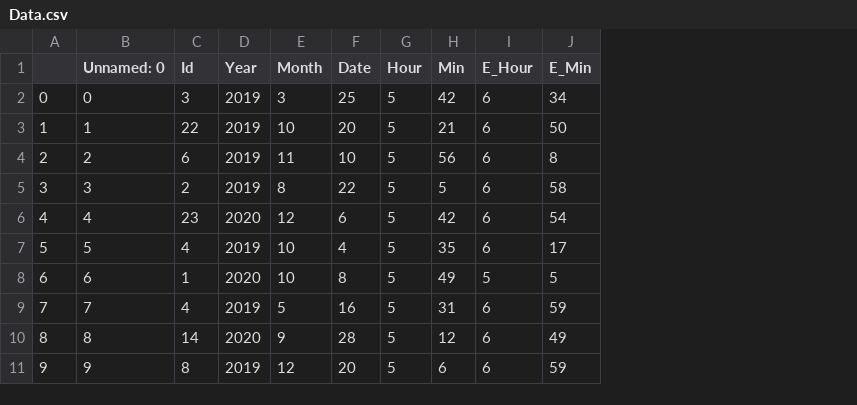
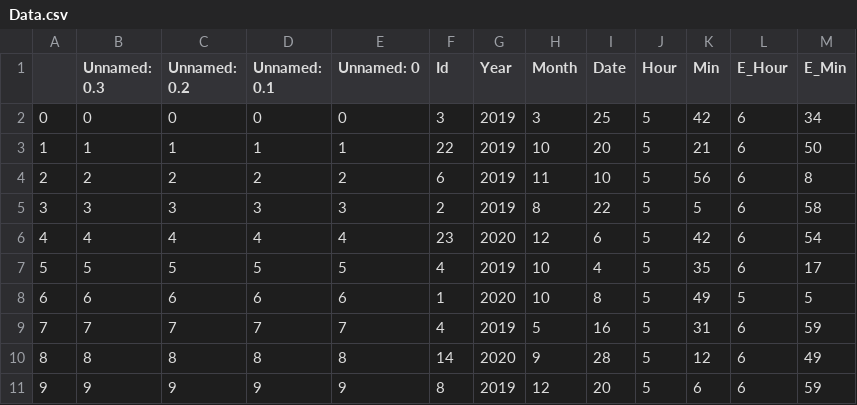
Before and after one commit to tabspacecoder/BackendIoT, a CSV file: Data.csv, drawn as a sheet; the diff names each change by its address in the sheet, - before the commit and + after, or states it on an @@ line.

```diff
--- a/Data.csv
+++ b/Data.csv
+column B (Unnamed: 0.3), rows 2-11: 0 | 1 | 2 | 3 | 4 | 5 | 6 | 7 | 8 | 9
+column C (Unnamed: 0.2), rows 2-11: 0 | 1 | 2 | 3 | 4 | 5 | 6 | 7 | 8 | 9
+column D (Unnamed: 0.1), rows 2-11: 0 | 1 | 2 | 3 | 4 | 5 | 6 | 7 | 8 | 9
```
Also changed, not shown: 6 other files.
